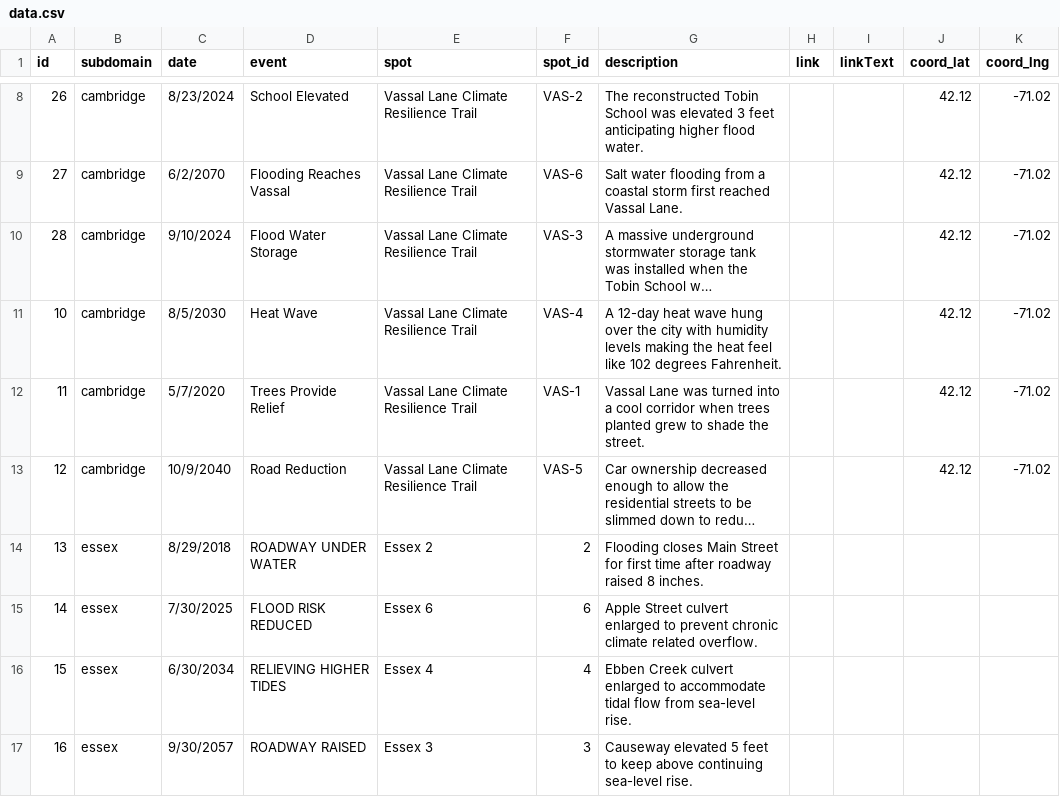
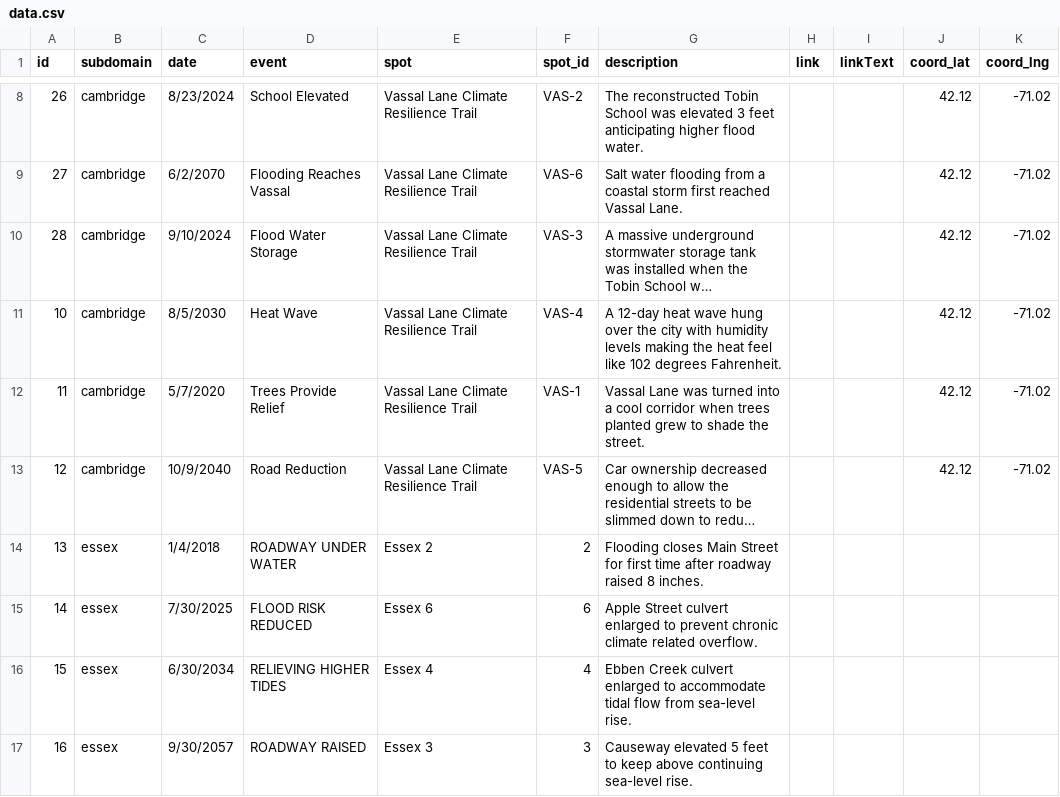
Before and after one commit to huayuan0205/remembrance-mobile, a CSV file: public/data.csv, drawn as a sheet; only a part is shown, gaps mark what is left out; long unchanged cells end in …; the diff names each change by its address in the sheet, - before the commit and + after, or states it on an @@ line.

```diff
--- a/public/data.csv
+++ b/public/data.csv
-C14 (date): 8/29/2018
+C14 (date): 1/4/2018
```
Also changed, not shown: 2 other files.
